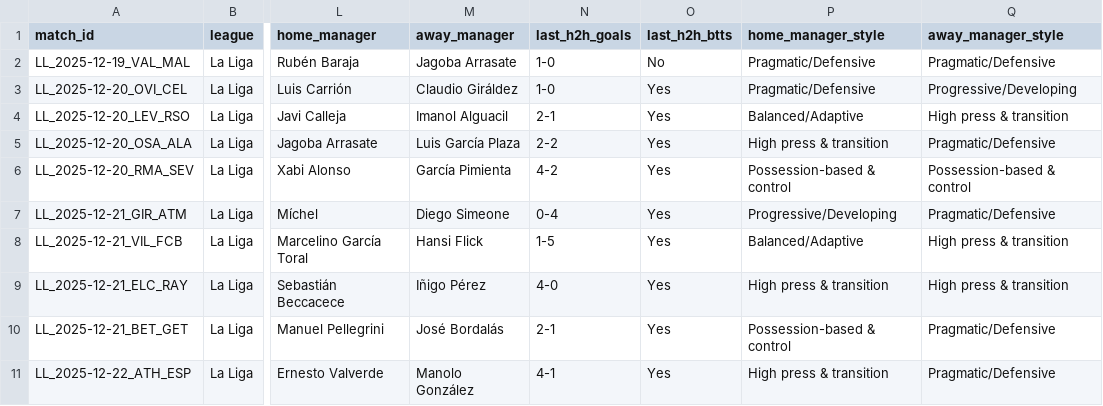
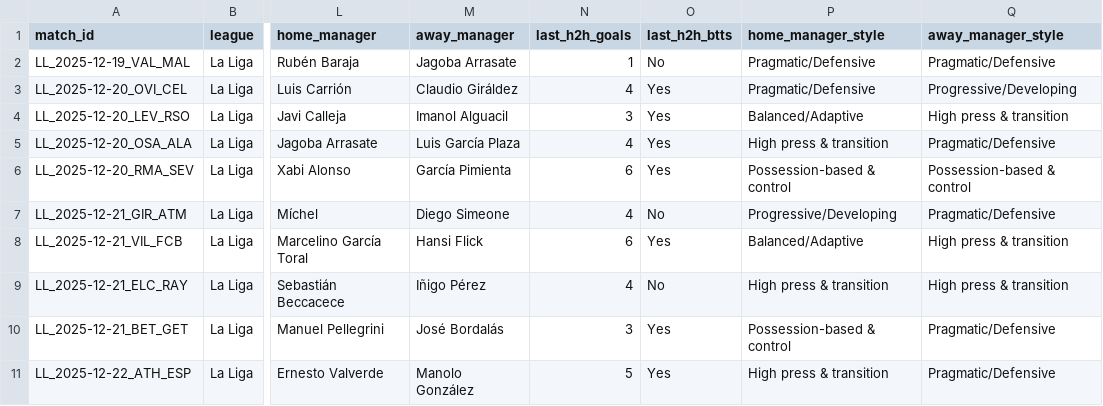
Before and after one commit to profdue/Brutball, a CSV file: la_liga.csv, drawn as a sheet; only a part is shown, gaps mark what is left out; the diff names each change by its address in the sheet, - before the commit and + after, or states it on an @@ line.

Commit message:
Update la_liga.csv

```diff
--- a/la_liga.csv
+++ b/la_liga.csv
-N2 (last_h2h_goals): 1-0
+N2 (last_h2h_goals): 1
-N3 (last_h2h_goals): 1-0
+N3 (last_h2h_goals): 4
-N4 (last_h2h_goals): 2-1
+N4 (last_h2h_goals): 3
-N5 (last_h2h_goals): 2-2
+N5 (last_h2h_goals): 4
-N6 (last_h2h_goals): 4-2
+N6 (last_h2h_goals): 6
-N7 (last_h2h_goals): 0-4
+N7 (last_h2h_goals): 4
-O7 (last_h2h_btts): Yes
+O7 (last_h2h_btts): No
-N8 (last_h2h_goals): 1-5
+N8 (last_h2h_goals): 6
-N9 (last_h2h_goals): 4-0
+N9 (last_h2h_goals): 4
-O9 (last_h2h_btts): Yes
+O9 (last_h2h_btts): No
-N10 (last_h2h_goals): 2-1
+N10 (last_h2h_goals): 3
-N11 (last_h2h_goals): 4-1
+N11 (last_h2h_goals): 5
```
